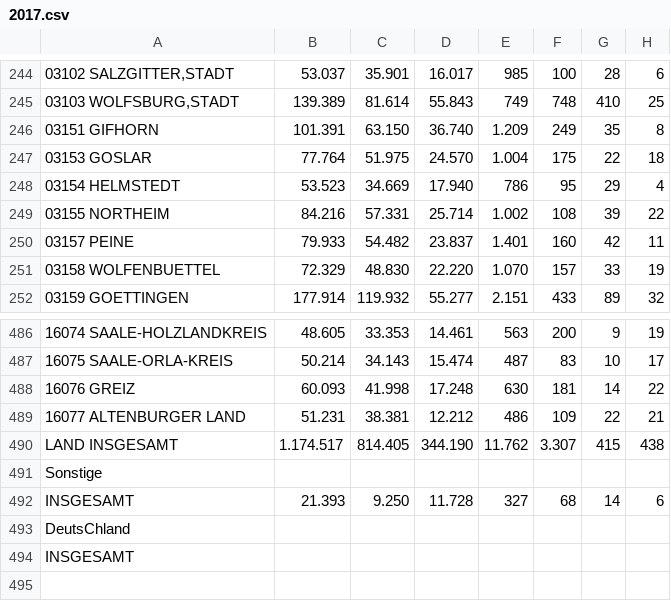
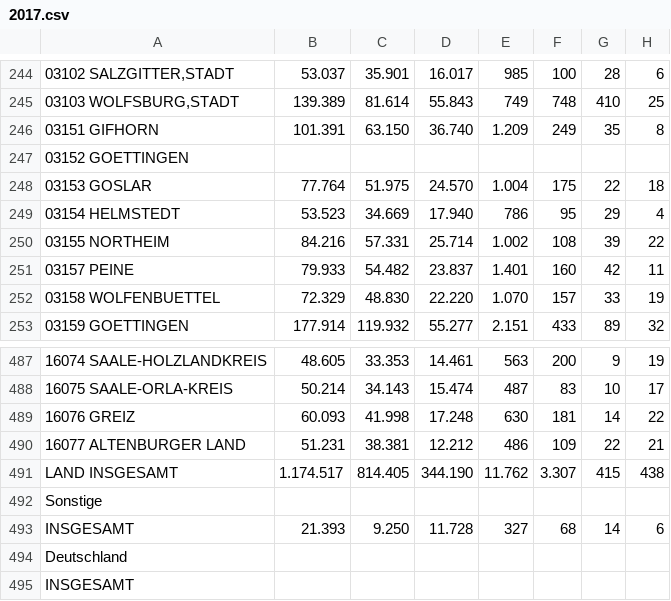
Before and after one commit to RaumschiffGS/Data-Science-Project, a CSV file: Kraftfahrzeugbestand/2017.csv, drawn as a sheet; only a part is shown, gaps mark what is left out; addresses are those after the commit; rows hold the shown columns only; the diff names each change by its address in the sheet, - before the commit and + after, or states it on an @@ line.

```diff
--- a/Kraftfahrzeugbestand/2017.csv
+++ b/Kraftfahrzeugbestand/2017.csv
+row 247: 03152 GOETTINGEN
-A494: DeutsChland
+A494: Deutschland
```
Also changed, not shown: 3 other files.
